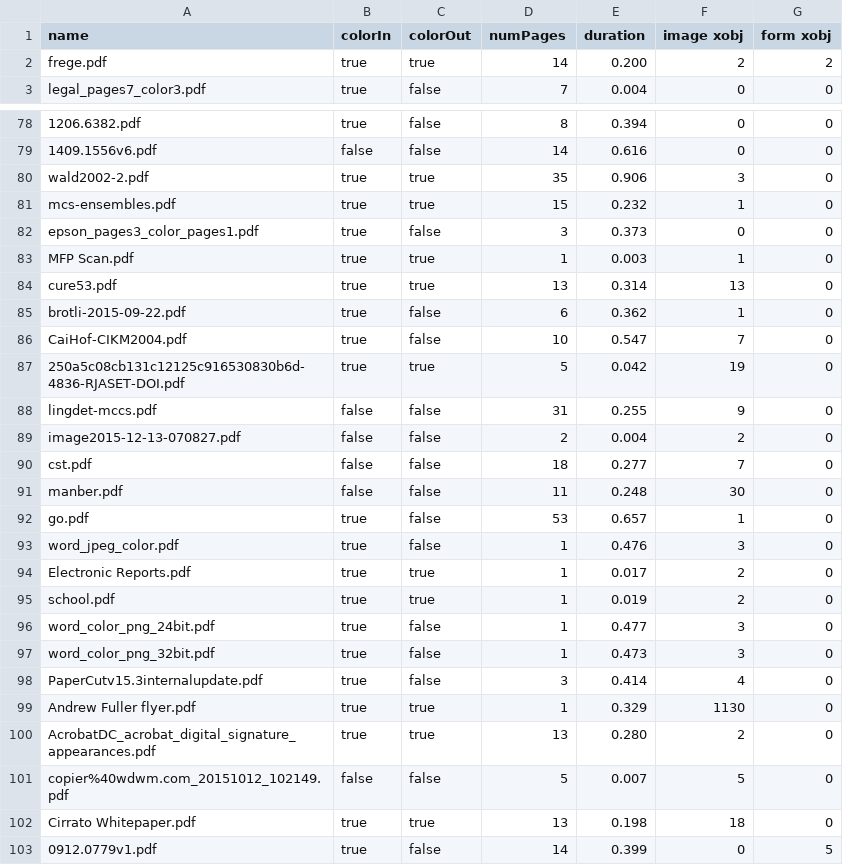
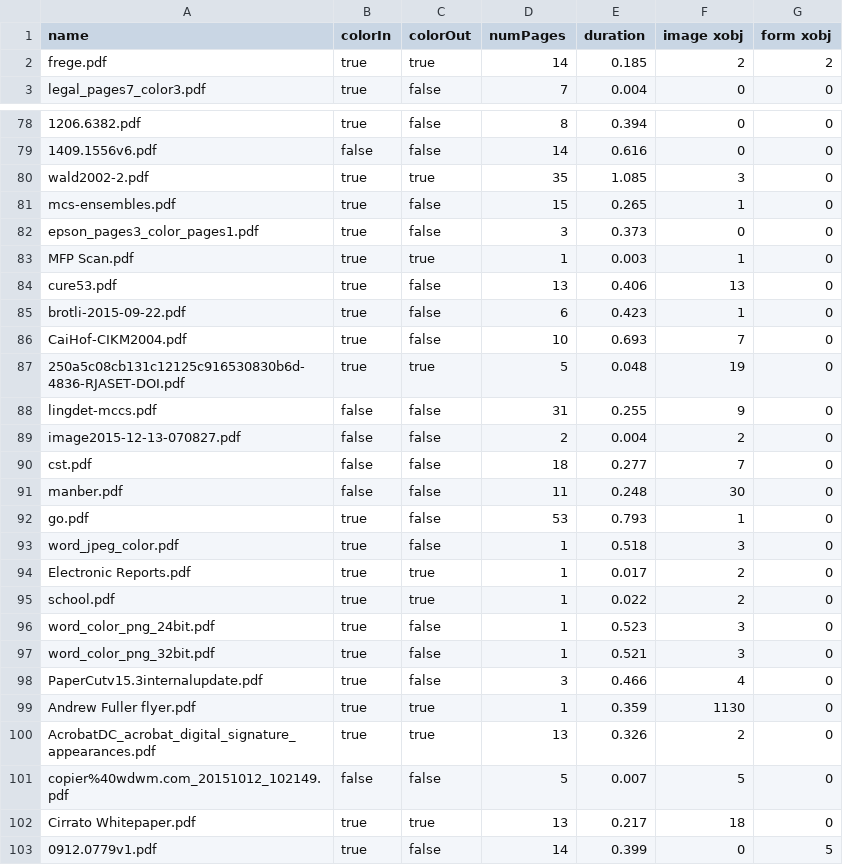
Before and after one commit to unidoc/unipdf-examples, a CSV file: pdf/xform.test.results.csv, drawn as a sheet; only a part is shown, gaps mark what is left out; the diff covers the shown part only; the diff names each change by its address in the sheet, - before the commit and + after, or states it on an @@ line.

```diff
--- a/pdf/xform.test.results.csv
+++ b/pdf/xform.test.results.csv
-E2 (duration): 0.200
+E2 (duration): 0.185
-E80 (duration): 0.906
+E80 (duration): 1.085
-C81 (colorOut): true
+C81 (colorOut): false
-E81 (duration): 0.232
+E81 (duration): 0.265
-C84 (colorOut): true
+C84 (colorOut): false
-E84 (duration): 0.314
+E84 (duration): 0.406
-E85 (duration): 0.362
+E85 (duration): 0.423
-E86 (duration): 0.547
+E86 (duration): 0.693
-E87 (duration): 0.042
+E87 (duration): 0.048
-E92 (duration): 0.657
+E92 (duration): 0.793
-E93 (duration): 0.476
+E93 (duration): 0.518
-E95 (duration): 0.019
+E95 (duration): 0.022
-E96 (duration): 0.477
+E96 (duration): 0.523
-E97 (duration): 0.473
+E97 (duration): 0.521
-E98 (duration): 0.414
+E98 (duration): 0.466
-E99 (duration): 0.329
+E99 (duration): 0.359
-E100 (duration): 0.280
+E100 (duration): 0.326
-E102 (duration): 0.198
+E102 (duration): 0.217
```
Also changed, not shown: 18 edited cells elsewhere in this file, 2 other files.
